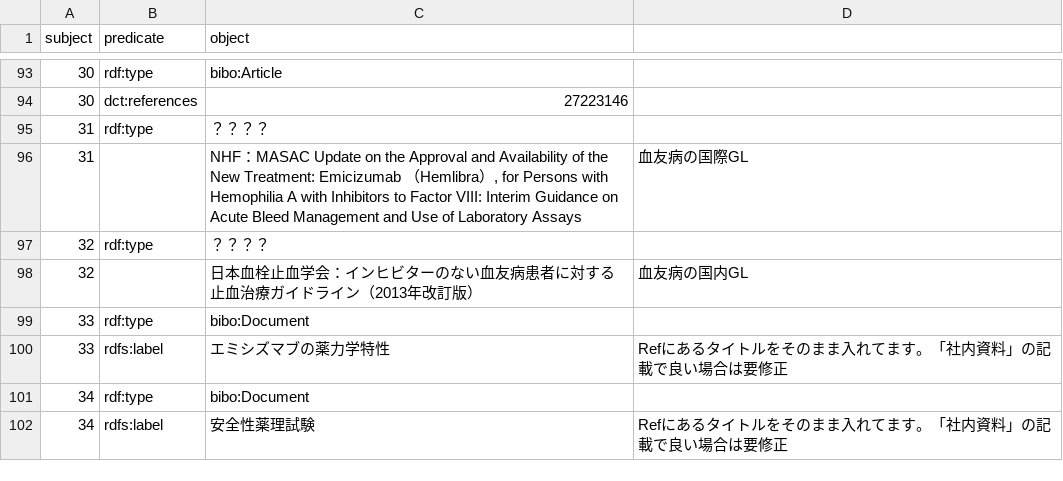
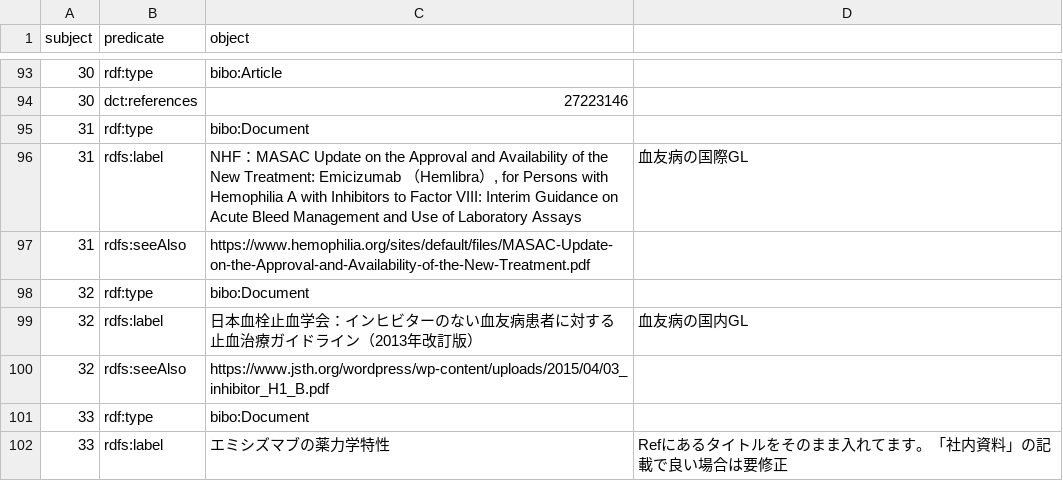
Before and after one commit to med2rdf/interview-form, a CSV file: drugs/hemlibra/ref.csv, drawn as a sheet; only a part is shown, gaps mark what is left out; the shorter side is filled out with more unchanged rows.

Commit message:
Updated ref31,32

```diff
--- a/drugs/hemlibra/ref.csv
+++ b/drugs/hemlibra/ref.csv
@@ -94,6 +94,8 @@ subject,predicate,object,
 30,dct:references,27223146,
-31,rdf:type,？？？？,
-31,,"NHF：MASAC Update on the Approval and Availability of the New Treatment: Emicizumab （Hemlibra）, for Persons with Hemophilia A with Inhibitors to Factor VIII: Interim Guidance on Acute Bleed Management and Use of Laboratory Assays",血友病の国際GL
-32,rdf:type,？？？？,
-32,,日本血栓止血学会：インヒビターのない血友病患者に対する止血治療ガイドライン（2013年改訂版）,血友病の国内GL
+31,rdf:type,bibo:Document,
+31,rdfs:label,"NHF：MASAC Update on the Approval and Availability of the New Treatment: Emicizumab （Hemlibra）, for Persons with Hemophilia A with Inhibitors to Factor VIII: Interim Guidance on Acute Bleed Management and Use of Laboratory Assays",血友病の国際GL
+31,rdfs:seeAlso,https://www.hemophilia.org/sites/default/files/MASAC-Update-on-the-Approval-and-Availability-of-the-New-Treatment.pdf,
+32,rdf:type,bibo:Document,
+32,rdfs:label,日本血栓止血学会：インヒビターのない血友病患者に対する止血治療ガイドライン（2013年改訂版）,血友病の国内GL
+32,rdfs:seeAlso,https://www.jsth.org/wordpress/wp-content/uploads/2015/04/03_inhibitor_H1_B.pdf,
 33,rdf:type,bibo:Document,
```
